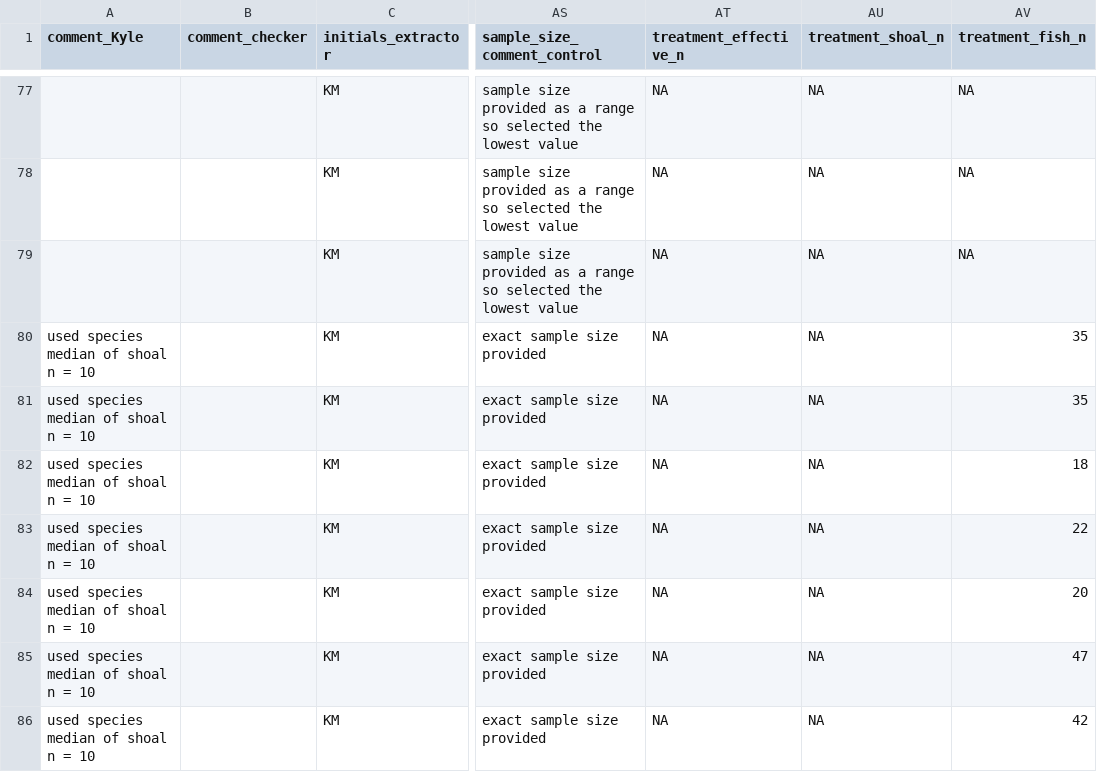
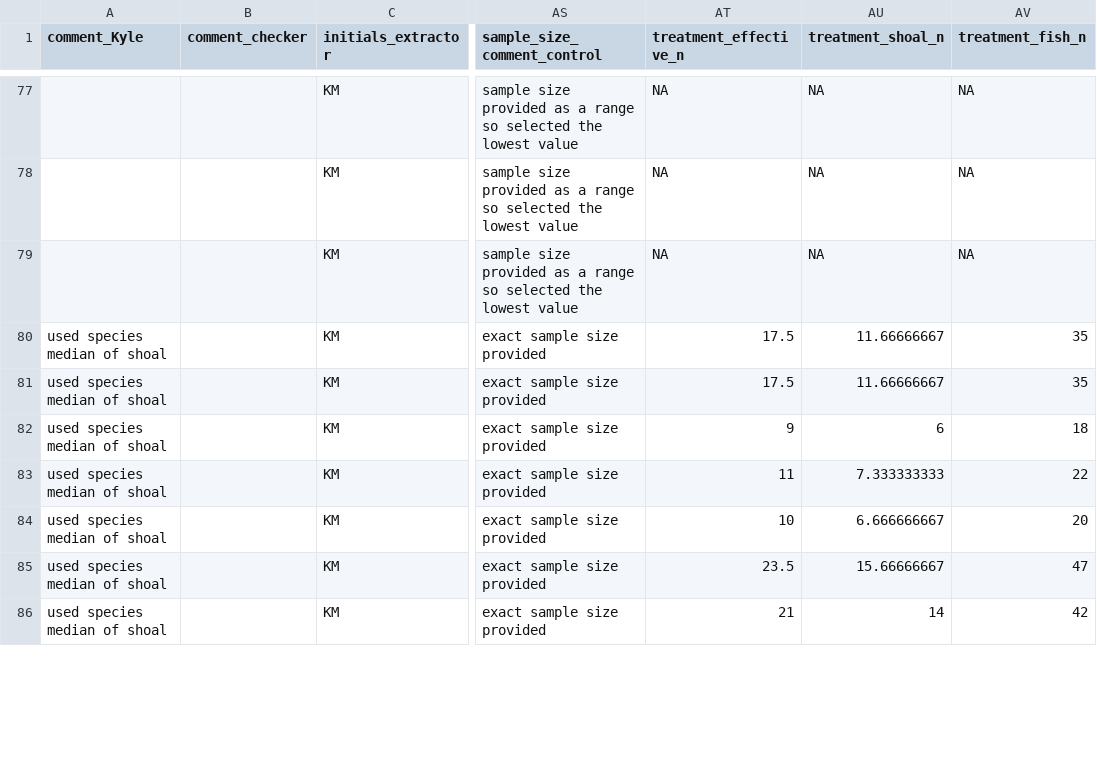
Before and after one commit to KyleMorrison99/fish_conspecific_behaviour_MA, a CSV file: data/fish_conspecific_behaviour_ma_data_pre_check.csv, drawn as a sheet; only a part is shown, gaps mark what is left out; the diff covers the shown part only; the diff names each change by its address in the sheet, - before the commit and + after, or states it on an @@ line.

```diff
--- a/data/fish_conspecific_behaviour_ma_data_pre_check.csv
+++ b/data/fish_conspecific_behaviour_ma_data_pre_check.csv
-A80:A86 (comment_Kyle): used species median of shoal n = 10
+A80:A86 (comment_Kyle): used species median of shoal
-AT80:AT81 (treatment_effective_n): NA
+AT80:AT81 (treatment_effective_n): 17.5
-AU80:AU81 (treatment_shoal_n): NA
+AU80:AU81 (treatment_shoal_n): 11.66666667
-AT82 (treatment_effective_n): NA
+AT82 (treatment_effective_n): 9
-AU82 (treatment_shoal_n): NA
+AU82 (treatment_shoal_n): 6
-AT83 (treatment_effective_n): NA
+AT83 (treatment_effective_n): 11
-AU83 (treatment_shoal_n): NA
+AU83 (treatment_shoal_n): 7.333333333
-AT84 (treatment_effective_n): NA
+AT84 (treatment_effective_n): 10
-AU84 (treatment_shoal_n): NA
+AU84 (treatment_shoal_n): 6.666666667
-AT85 (treatment_effective_n): NA
+AT85 (treatment_effective_n): 23.5
-AU85 (treatment_shoal_n): NA
+AU85 (treatment_shoal_n): 15.66666667
-AT86 (treatment_effective_n): NA
+AT86 (treatment_effective_n): 21
-AU86 (treatment_shoal_n): NA
+AU86 (treatment_shoal_n): 14
```
Also changed, not shown: 163 edited cells elsewhere in this file, data_extraction/data_extraction_figures/lin_2024_fig3d_collective_behaviour_processed.csv, 1 other file.
